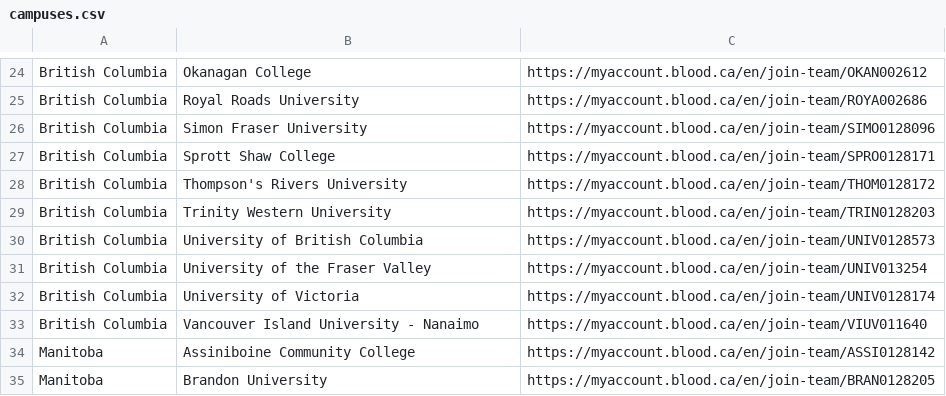
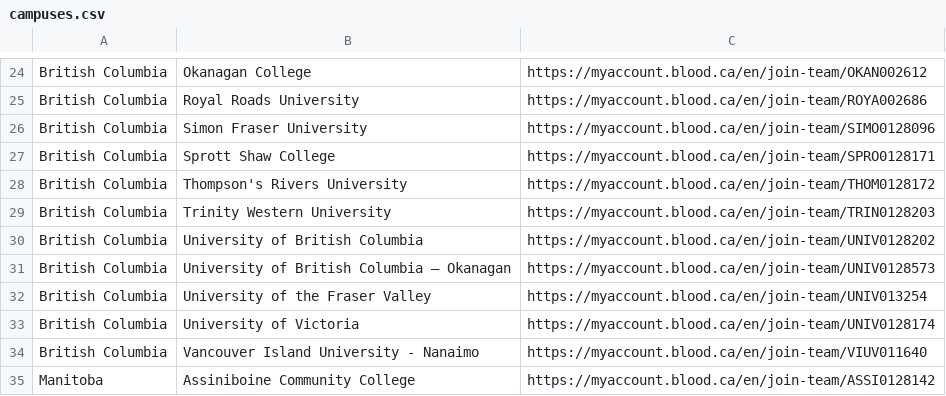
Before and after one commit to dupls/leaderboard-campus, a CSV file: campuses.csv, drawn as a sheet; only a part is shown, gaps mark what is left out; the shorter side is filled out with more unchanged rows.

Commit message:
Correcting 2 listings for University of BC'

```diff
--- a/campuses.csv
+++ b/campuses.csv
@@ -29,3 +29,4 @@ British Columbia,Thompson's Rivers University,https://myaccount.blood.ca/en/join
 British Columbia,Trinity Western University,https://myaccount.blood.ca/en/join-team/TRIN0128203
-British Columbia,University of British Columbia,https://myaccount.blood.ca/en/join-team/UNIV0128573
+British Columbia,University of British Columbia,https://myaccount.blood.ca/en/join-team/UNIV0128202
+British Columbia,University of British Columbia – Okanagan,https://myaccount.blood.ca/en/join-team/UNIV0128573
 British Columbia,University of the Fraser Valley,https://myaccount.blood.ca/en/join-team/UNIV013254
```
